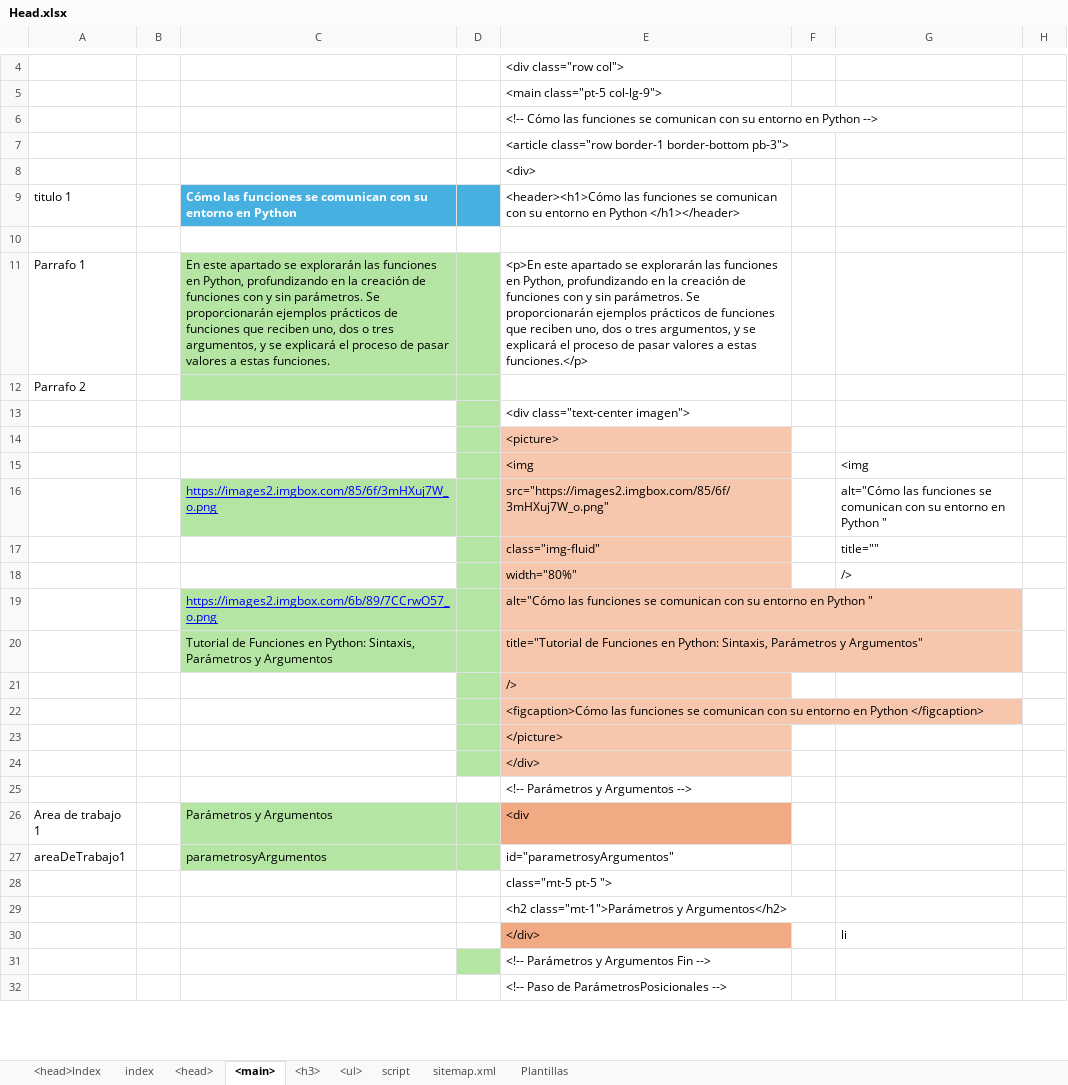
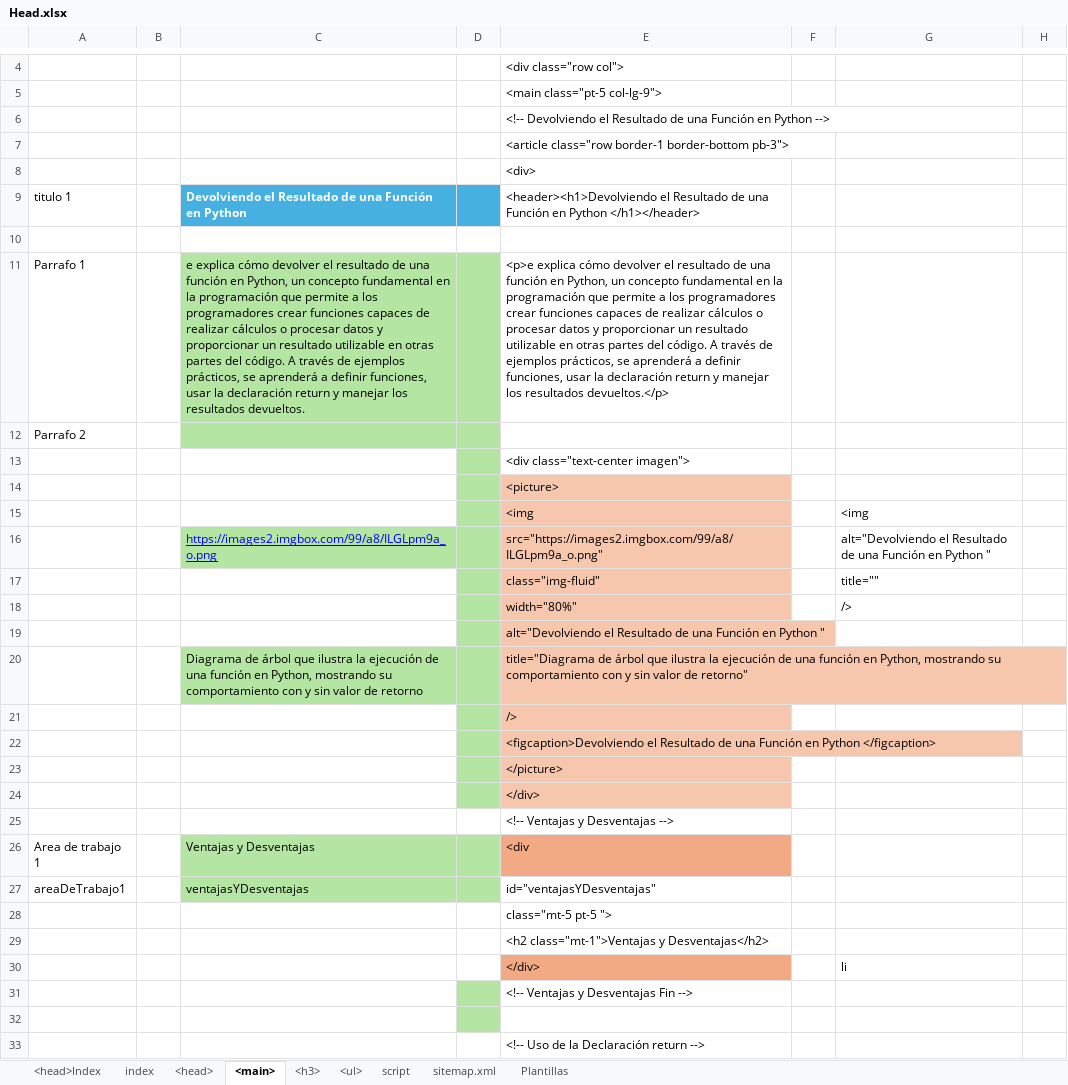
Before and after one commit to eduardoherreraf/PlantillaMiPagina, an Excel workbook: src/Head.xlsx, sheet <main>, drawn as a sheet; only a part is shown, gaps mark what is left out; values as stored, in another font and other column widths than the file's, no borders; conditional formats not drawn; removed rows and columns are numbered as before the commit, all else as after; the diff covers the shown part only; the diff names each change by its address in the sheet, - before the commit and + after, or states it on an @@ line.

Commit message:
Add: cursoPython3@0403_devolviendo_el_resultado_de_una_funcion.html

```diff
--- a/src/Head.xlsx (sheet <main>)
+++ b/src/Head.xlsx (sheet <main>)
-E6: <!-- Cómo las funciones se comunican con su entorno en Python…
+E6: <!-- Devolviendo el Resultado de una Función en Python…
-C9: Cómo las funciones se comunican con su entorno en Python
+C9: Devolviendo el Resultado de una Función en Python
-E9: <header><h1>Cómo las funciones se comunican con su entorno en Python…
+E9: <header><h1>Devolviendo el Resultado de una Función en Python…
-C11: En este apartado se explorarán las funciones en Python, profundizando en la creación de funciones con y sin parámetros. Se proporcionarán ejemplos prácticos de funciones que reciben uno, dos o tres argumentos, y se explicará el proceso de pasar valores a estas funciones.
+C11: e explica cómo devolver el resultado de una función en Python, un concepto fundamental en la programación que permite a los programadores crear funciones capaces de realizar cálculos o procesar datos y proporcionar un resultado utilizable en otras partes del código. A través de ejemplos prácticos, se aprenderá a definir funciones, usar la declaración return y manejar los resultados devueltos.
-E11: <p>En este apartado se explorarán las funciones en Python, profundizando en la creación de funciones con y sin parámetros. Se proporcionarán ejemplos prácticos de funciones que reciben uno, dos o tres argumentos, y se explicará el proceso de pasar valores a estas funciones.</p>
+E11: <p>e explica cómo devolver el resultado de una función en Python, un concepto fundamental en la programación que permite a los programadores crear funciones capaces de realizar cálculos o procesar datos y proporcionar un resultado utilizable en otras partes del código. A través de ejemplos prácticos, se aprenderá a definir funciones, usar la declaración return y manejar los resultados devueltos.</p>
-row 16:  |  | https://images2.imgbox.com/85/6f/3mHXuj7W_o.png |  | src="https://images2.imgbox.com/85/6f/3mHXuj7W_o.png" |  | alt="Cómo las funciones se comunican con su entorno en Python "
+row 16:  |  | https://images2.imgbox.com/99/a8/ILGLpm9a_o.png |  | src="https://images2.imgbox.com/99/a8/ILGLpm9a_o.png" |  | alt="Devolviendo el Resultado de una Función en Python "
-row 19:  |  | https://images2.imgbox.com/6b/89/7CCrwO57_o.png |  | alt="Cómo las funciones se comunican con su entorno en Python "
-row 20:  |  | Tutorial de Funciones en Python: Sintaxis, Parámetros y Argumentos |  | title="Tutorial de Funciones en Python: Sintaxis, Parámetros y Argumentos"
+row 19:  |  |  |  | alt="Devolviendo el Resultado de una Función en Python "
+row 20:  |  | Diagrama de árbol que ilustra la ejecución de una función en Python, mostrando su comportamiento con y sin valor de retorno |  | title="Diagrama de árbol que ilustra la ejecución de una función en Python, mostrando su comportamiento con y sin valor de retorno"
-E22: <figcaption>Cómo las funciones se comunican con su entorno en Python…
+E22: <figcaption>Devolviendo el Resultado de una Función en Python…
-E25: <!-- Parámetros y Argumentos -->
+E25: <!-- Ventajas y Desventajas -->
-C26: Parámetros y Argumentos
+C26: Ventajas y Desventajas
-C27: parametrosyArgumentos
+C27: ventajasYDesventajas
-E27: id="parametrosyArgumentos"
+E27: id="ventajasYDesventajas"
-E29: <h2 class="mt-1">Parámetros y Argumentos</h2>
+E29: <h2 class="mt-1">Ventajas y Desventajas</h2>
-E31: <!-- Parámetros y Argumentos Fin -->
+E31: <!-- Ventajas y Desventajas Fin -->
+row 32: (empty)
-E33: <!-- Paso de ParámetrosPosicionales -->
+E33: <!-- Uso de la Declaración return -->
```
Also changed, not shown: 2 added rows and 65 edited cells elsewhere in this sheet, sheet <h3>, sheet <ul>, sheet <head>, sheet Plantillas, formulas that keep their value, hidden cells, 3 other files.
